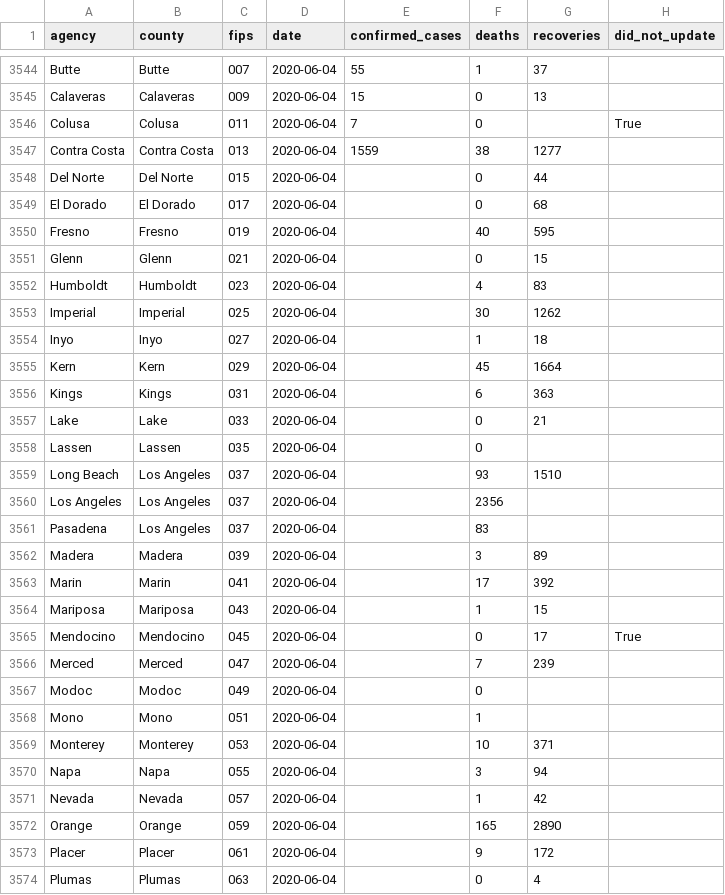
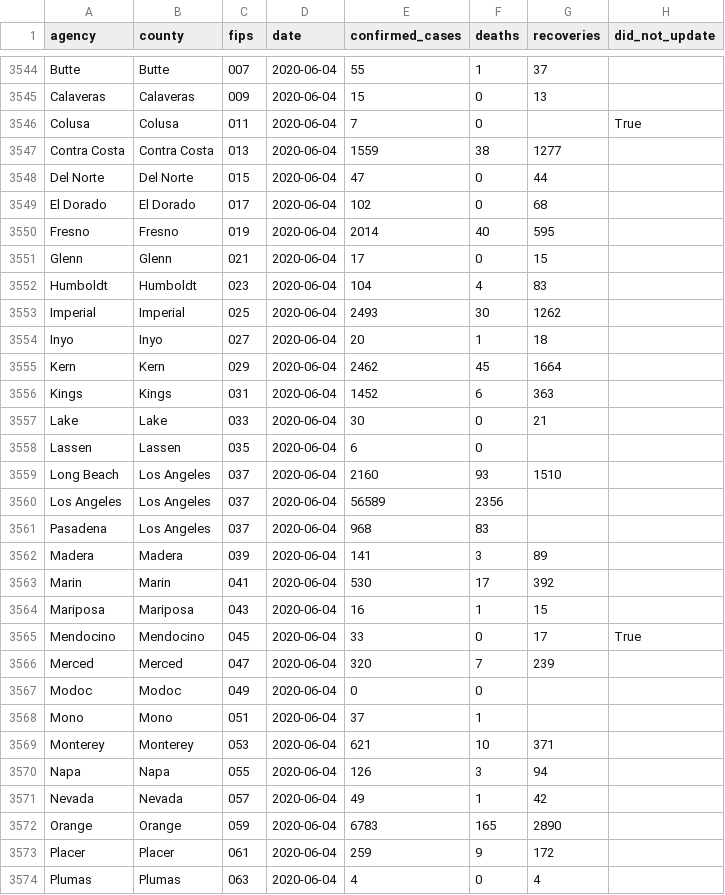
Before and after one commit to datadesk/california-coronavirus-data, a CSV file: latimes-agency-totals.csv, drawn as a sheet; only a part is shown, gaps mark what is left out; the diff covers the shown part only.

```diff
--- a/latimes-agency-totals.csv
+++ b/latimes-agency-totals.csv
@@ -3547,28 +3547,28 @@ Colusa,Colusa,011,2020-06-04,7,0,,True
 Contra Costa,Contra Costa,013,2020-06-04,1559,38,1277,
-Del Norte,Del Norte,015,2020-06-04,,0,44,
-El Dorado,El Dorado,017,2020-06-04,,0,68,
-Fresno,Fresno,019,2020-06-04,,40,595,
-Glenn,Glenn,021,2020-06-04,,0,15,
-Humboldt,Humboldt,023,2020-06-04,,4,83,
-Imperial,Imperial,025,2020-06-04,,30,1262,
-Inyo,Inyo,027,2020-06-04,,1,18,
-Kern,Kern,029,2020-06-04,,45,1664,
-Kings,Kings,031,2020-06-04,,6,363,
-Lake,Lake,033,2020-06-04,,0,21,
-Lassen,Lassen,035,2020-06-04,,0,,
-Long Beach,Los Angeles,037,2020-06-04,,93,1510,
-Los Angeles,Los Angeles,037,2020-06-04,,2356,,
-Pasadena,Los Angeles,037,2020-06-04,,83,,
-Madera,Madera,039,2020-06-04,,3,89,
-Marin,Marin,041,2020-06-04,,17,392,
-Mariposa,Mariposa,043,2020-06-04,,1,15,
-Mendocino,Mendocino,045,2020-06-04,,0,17,True
-Merced,Merced,047,2020-06-04,,7,239,
-Modoc,Modoc,049,2020-06-04,,0,,
-Mono,Mono,051,2020-06-04,,1,,
-Monterey,Monterey,053,2020-06-04,,10,371,
-Napa,Napa,055,2020-06-04,,3,94,
-Nevada,Nevada,057,2020-06-04,,1,42,
-Orange,Orange,059,2020-06-04,,165,2890,
-Placer,Placer,061,2020-06-04,,9,172,
-Plumas,Plumas,063,2020-06-04,,0,4,
+Del Norte,Del Norte,015,2020-06-04,47,0,44,
+El Dorado,El Dorado,017,2020-06-04,102,0,68,
+Fresno,Fresno,019,2020-06-04,2014,40,595,
+Glenn,Glenn,021,2020-06-04,17,0,15,
+Humboldt,Humboldt,023,2020-06-04,104,4,83,
+Imperial,Imperial,025,2020-06-04,2493,30,1262,
+Inyo,Inyo,027,2020-06-04,20,1,18,
+Kern,Kern,029,2020-06-04,2462,45,1664,
+Kings,Kings,031,2020-06-04,1452,6,363,
+Lake,Lake,033,2020-06-04,30,0,21,
+Lassen,Lassen,035,2020-06-04,6,0,,
+Long Beach,Los Angeles,037,2020-06-04,2160,93,1510,
+Los Angeles,Los Angeles,037,2020-06-04,56589,2356,,
+Pasadena,Los Angeles,037,2020-06-04,968,83,,
+Madera,Madera,039,2020-06-04,141,3,89,
+Marin,Marin,041,2020-06-04,530,17,392,
+Mariposa,Mariposa,043,2020-06-04,16,1,15,
+Mendocino,Mendocino,045,2020-06-04,33,0,17,True
+Merced,Merced,047,2020-06-04,320,7,239,
+Modoc,Modoc,049,2020-06-04,0,0,,
+Mono,Mono,051,2020-06-04,37,1,,
+Monterey,Monterey,053,2020-06-04,621,10,371,
+Napa,Napa,055,2020-06-04,126,3,94,
+Nevada,Nevada,057,2020-06-04,49,1,42,
+Orange,Orange,059,2020-06-04,6783,165,2890,
+Placer,Placer,061,2020-06-04,259,9,172,
+Plumas,Plumas,063,2020-06-04,4,0,4,
```
Also changed, not shown: 33 edited cells elsewhere in this file, cdph-adult-and-senior-care-totals.csv, cdph-hospital-patient-county-totals.csv, 4 other files.
